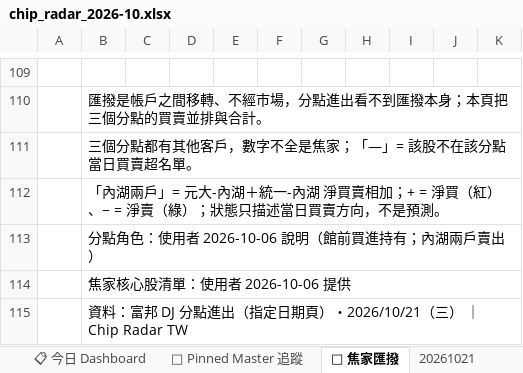
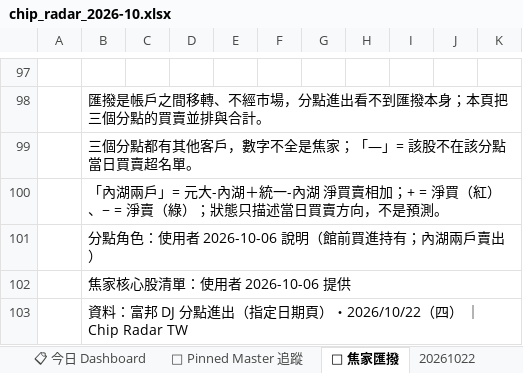
Before and after one commit to DRwillychiu/CHIP_RADAR_TW, an Excel workbook: data/reports/chip_radar_2026-10.xlsx, sheet 🔁 焦家匯撥, drawn as a sheet; only a part is shown, gaps mark what is left out; values as stored, in another font and other column widths than the file's, no cell formats; addresses are those after the commit; the diff covers the shown part only; the diff names each change by its address in the sheet, - before the commit and + after, or states it on an @@ line.

```diff
--- a/data/reports/chip_radar_2026-10.xlsx (sheet 🔁 焦家匯撥)
+++ b/data/reports/chip_radar_2026-10.xlsx (sheet 🔁 焦家匯撥)
+sheet tab: 20261022
-B103: …期頁）・2026/10/21（三） ｜…
+B103: …期頁）・2026/10/22（四） ｜…
```
Also changed, not shown: 20 added rows, 32 removed rows, 18 moved rows, 24 edited cells and merged cells elsewhere in this sheet, sheet 20261021, sheet 📋 今日 Dashboard, sheet 📌 Pinned Master 追蹤, cell formats, data/reports/latest.xlsx, 34 other files.
